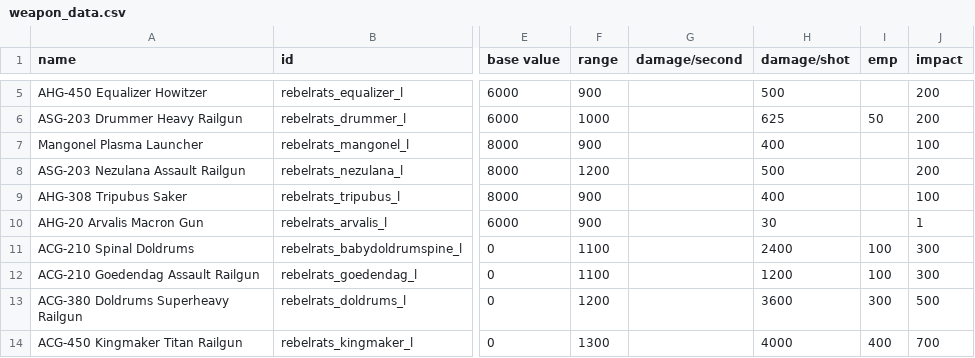
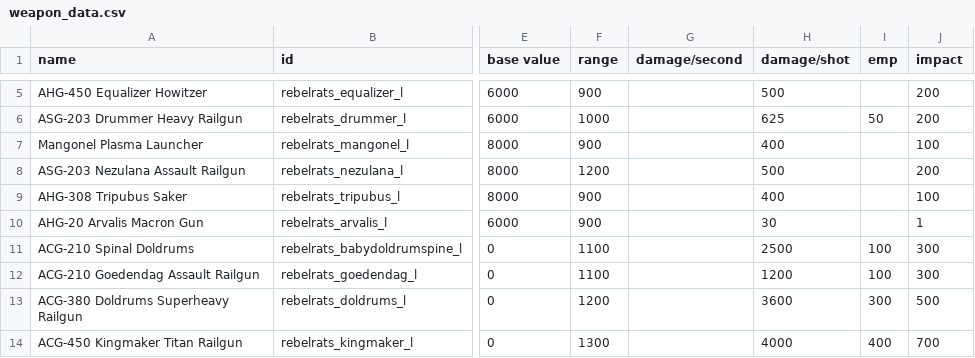
Before and after one commit to masterraven19/Rebel-Rats, a CSV file: data/weapons/weapon_data.csv, drawn as a sheet; only a part is shown, gaps mark what is left out; the diff covers the shown part only; the diff names each change by its address in the sheet, - before the commit and + after, or states it on an @@ line.

```diff
--- a/data/weapons/weapon_data.csv
+++ b/data/weapons/weapon_data.csv
-H11 (damage/shot): 2400
+H11 (damage/shot): 2500
```
Also changed, not shown: 7 edited cells elsewhere in this file, data/hulls/ship_data.csv, 24 other files.
